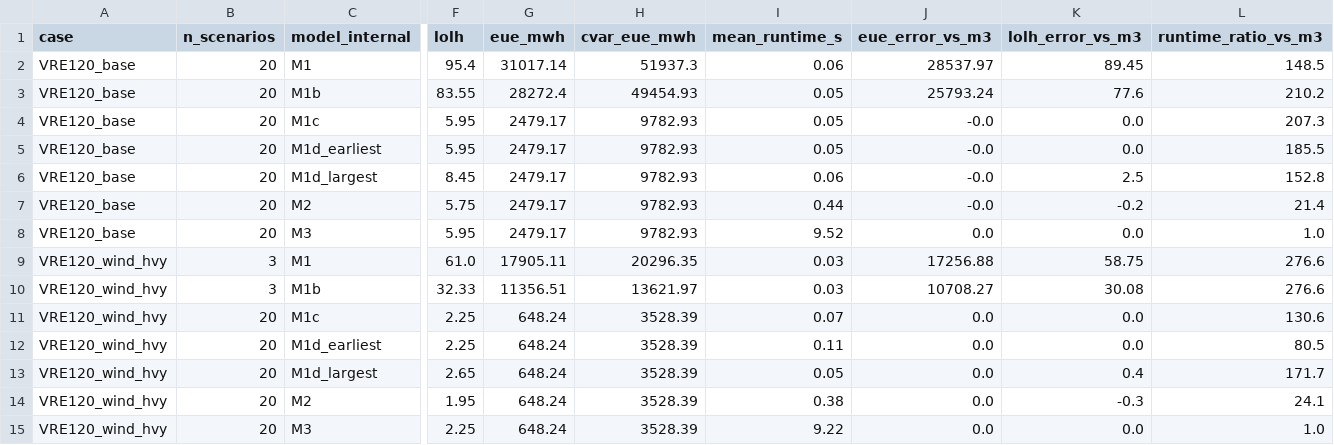
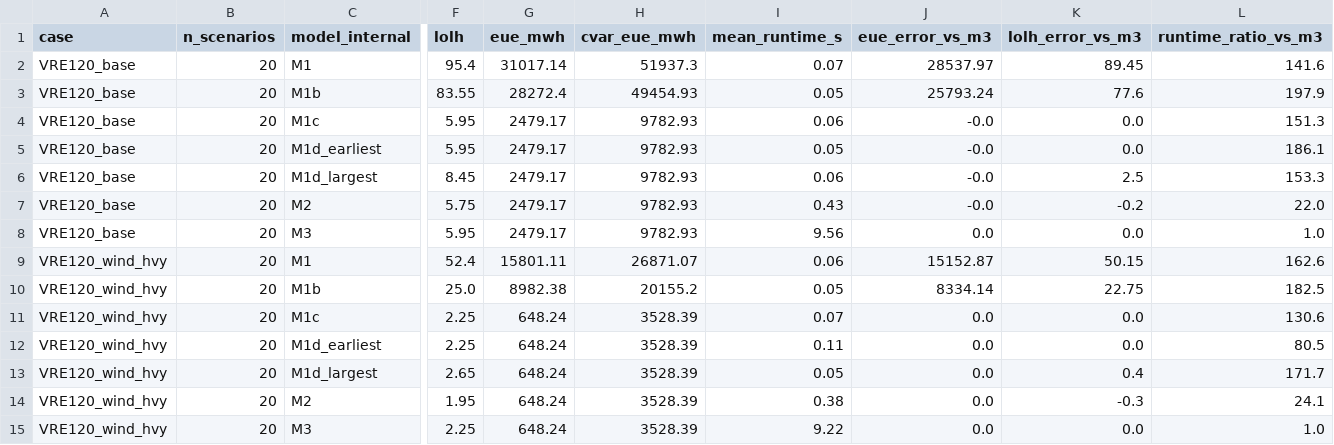
Before and after one commit to swang22/RAChronoOps, a CSV file: results/paper_tables/paper_storage_method_comparison.csv, drawn as a sheet; only a part is shown, gaps mark what is left out; the diff names each change by its address in the sheet, - before the commit and + after, or states it on an @@ line.

```diff
--- a/results/paper_tables/paper_storage_method_comparison.csv
+++ b/results/paper_tables/paper_storage_method_comparison.csv
-I2 (mean_runtime_s): 0.06
+I2 (mean_runtime_s): 0.07
-L2 (runtime_ratio_vs_m3): 148.5
+L2 (runtime_ratio_vs_m3): 141.6
-L3 (runtime_ratio_vs_m3): 210.2
+L3 (runtime_ratio_vs_m3): 197.9
-I4 (mean_runtime_s): 0.05
+I4 (mean_runtime_s): 0.06
-L4 (runtime_ratio_vs_m3): 207.3
+L4 (runtime_ratio_vs_m3): 151.3
-L5 (runtime_ratio_vs_m3): 185.5
+L5 (runtime_ratio_vs_m3): 186.1
-L6 (runtime_ratio_vs_m3): 152.8
+L6 (runtime_ratio_vs_m3): 153.3
-I7 (mean_runtime_s): 0.44
+I7 (mean_runtime_s): 0.43
-L7 (runtime_ratio_vs_m3): 21.4
+L7 (runtime_ratio_vs_m3): 22.0
-I8 (mean_runtime_s): 9.52
+I8 (mean_runtime_s): 9.56
-B9:B10 (n_scenarios): 3
+B9:B10 (n_scenarios): 20
-F9 (lolh): 61.0
+F9 (lolh): 52.4
-G9 (eue_mwh): 17905.11
+G9 (eue_mwh): 15801.11
-H9 (cvar_eue_mwh): 20296.35
+H9 (cvar_eue_mwh): 26871.07
-I9 (mean_runtime_s): 0.03
+I9 (mean_runtime_s): 0.06
-J9 (eue_error_vs_m3): 17256.88
+J9 (eue_error_vs_m3): 15152.87
-K9 (lolh_error_vs_m3): 58.75
+K9 (lolh_error_vs_m3): 50.15
-L9 (runtime_ratio_vs_m3): 276.6
+L9 (runtime_ratio_vs_m3): 162.6
-F10 (lolh): 32.33
+F10 (lolh): 25.0
-G10 (eue_mwh): 11356.51
+G10 (eue_mwh): 8982.38
-H10 (cvar_eue_mwh): 13621.97
+H10 (cvar_eue_mwh): 20155.2
-I10 (mean_runtime_s): 0.03
+I10 (mean_runtime_s): 0.05
-J10 (eue_error_vs_m3): 10708.27
+J10 (eue_error_vs_m3): 8334.14
-K10 (lolh_error_vs_m3): 30.08
+K10 (lolh_error_vs_m3): 22.75
-L10 (runtime_ratio_vs_m3): 276.6
+L10 (runtime_ratio_vs_m3): 182.5
```
Also changed, not shown: results/paper_tables/paper_runtime_accuracy.csv, 10 other files.
